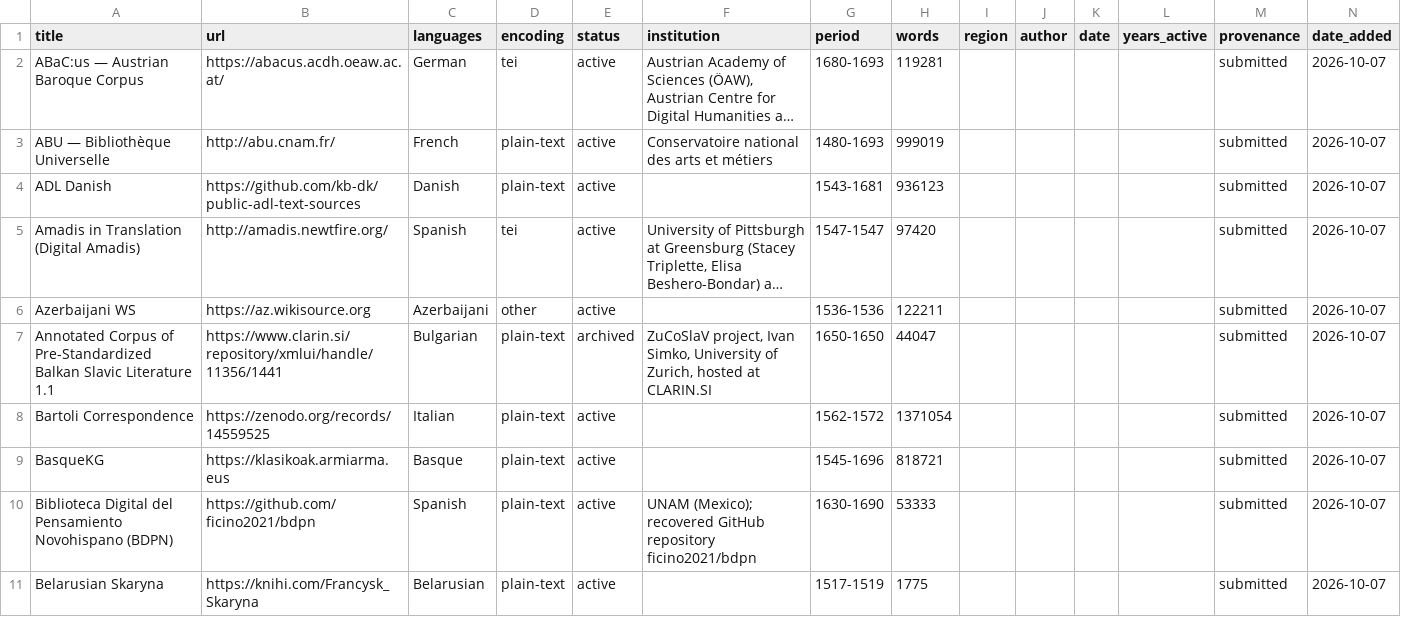
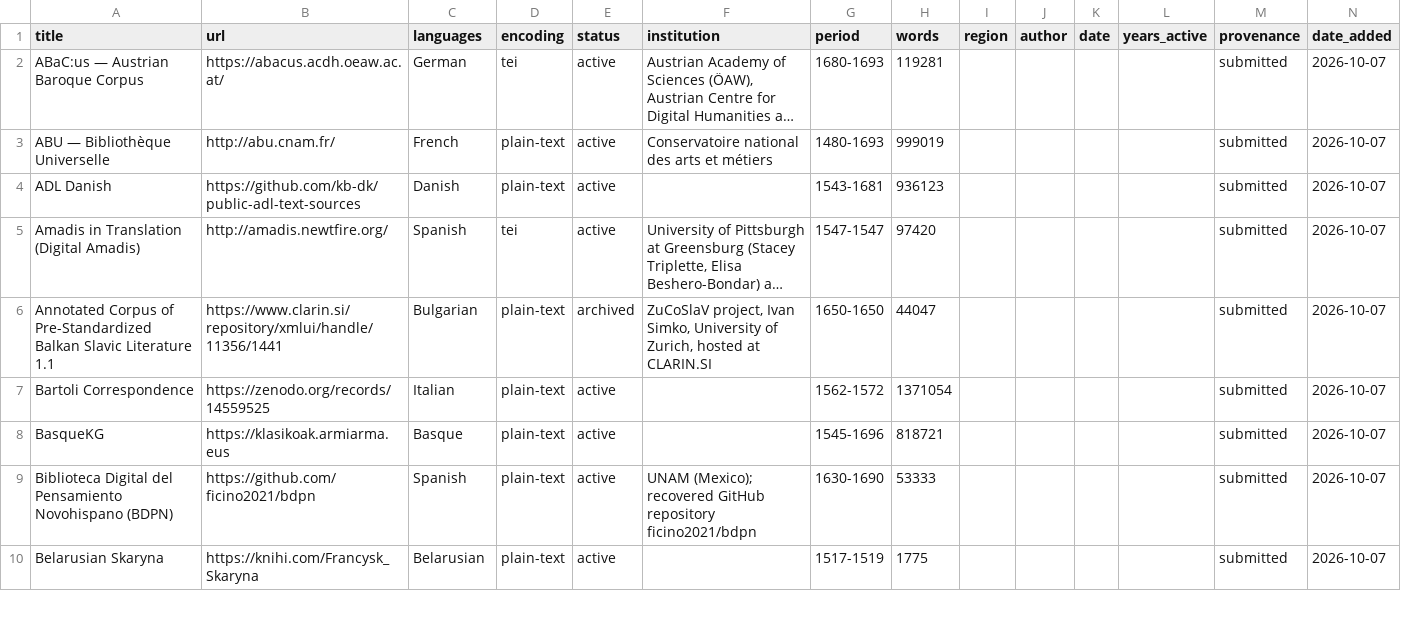
Before and after one commit to Pantagrueliste/renascor, a CSV file: docs/renascor.csv, drawn as a sheet; only a part is shown; long unchanged cells end in …; rows hold the shown columns only; the diff names each change by its address in the sheet, - before the commit and + after, or states it on an @@ line.

```diff
--- a/docs/renascor.csv
+++ b/docs/renascor.csv
-row 6: Azerbaijani WS | https://az.wikisource.org | Azerbaijani | other | active |  | 1536-1536 | 122211 |  |  |  |  | submitted | 2026-10-07
```
Also changed, not shown: 3 other files.
